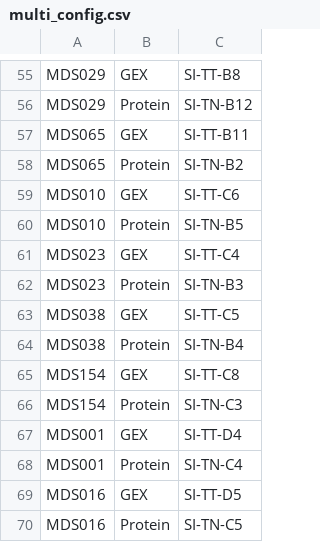
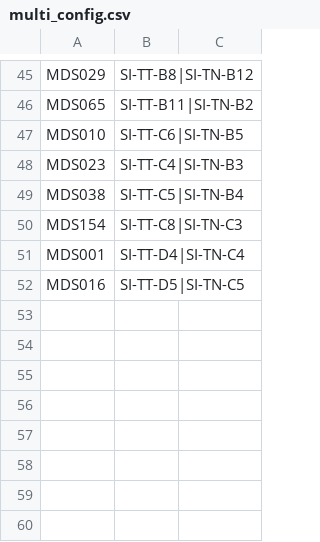
Before and after one commit to PrashINRA/MDS-scripts, a CSV file: multi_config.csv, drawn as a sheet; only a part is shown, gaps mark what is left out; removed rows and columns are numbered as before the commit, all else as after; the diff covers the shown part only; the diff names each change by its address in the sheet, - before the commit and + after, or states it on an @@ line.

```diff
--- a/multi_config.csv
+++ b/multi_config.csv
-B45: GEX
+B45: SI-TT-B8|SI-TN-B12
-C45: SI-TT-B8
+C45: (empty)
-row 56: MDS029 | Protein | SI-TN-B12
-B46: GEX
+B46: SI-TT-B11|SI-TN-B2
-C46: SI-TT-B11
+C46: (empty)
-row 58: MDS065 | Protein | SI-TN-B2
-B47: GEX
+B47: SI-TT-C6|SI-TN-B5
-C47: SI-TT-C6
+C47: (empty)
-row 60: MDS010 | Protein | SI-TN-B5
-B48: GEX
+B48: SI-TT-C4|SI-TN-B3
-C48: SI-TT-C4
+C48: (empty)
-row 62: MDS023 | Protein | SI-TN-B3
-B49: GEX
+B49: SI-TT-C5|SI-TN-B4
-C49: SI-TT-C5
+C49: (empty)
-row 64: MDS038 | Protein | SI-TN-B4
-B50: GEX
+B50: SI-TT-C8|SI-TN-C3
-C50: SI-TT-C8
+C50: (empty)
-row 66: MDS154 | Protein | SI-TN-C3
-B51: GEX
+B51: SI-TT-D4|SI-TN-C4
-C51: SI-TT-D4
+C51: (empty)
-row 68: MDS001 | Protein | SI-TN-C4
-B52: GEX
+B52: SI-TT-D5|SI-TN-C5
-C52: SI-TT-D5
+C52: (empty)
-row 70: MDS016 | Protein | SI-TN-C5
```
Also changed, not shown: 10 removed rows and 22 edited cells elsewhere in this file.
